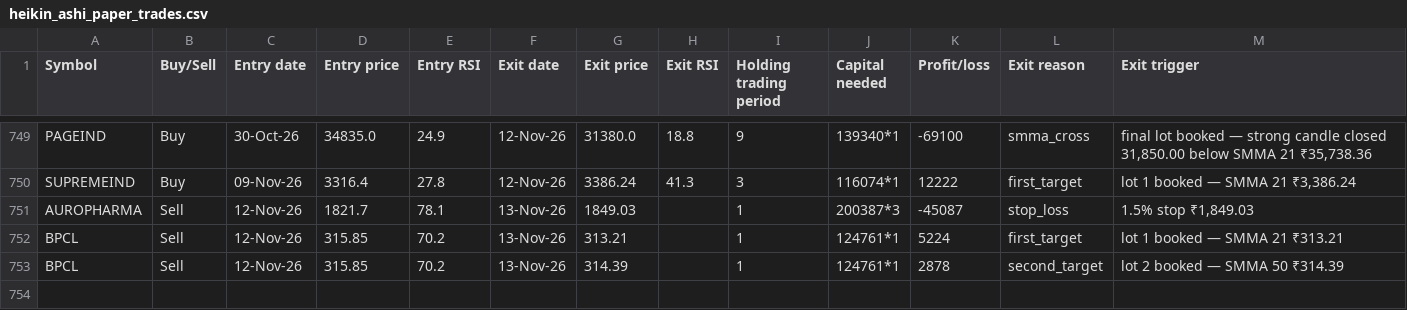
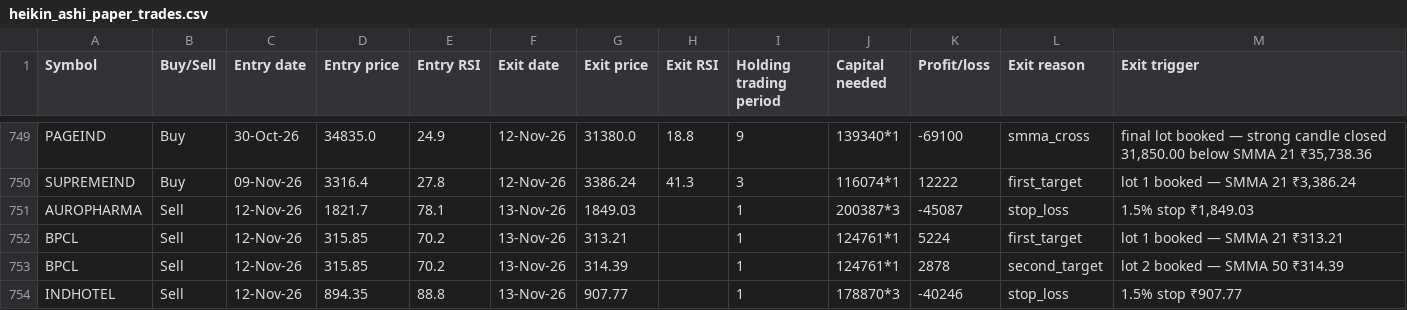
Before and after one commit to AbhilashMunnur/oi-with-stocks, a CSV file: data/heikin_ashi_paper_trades.csv, drawn as a sheet; only a part is shown, gaps mark what is left out.

```diff
--- a/data/heikin_ashi_paper_trades.csv
+++ b/data/heikin_ashi_paper_trades.csv
@@ -753 +753,2 @@ BPCL,Sell,12-Nov-26,315.85,70.2,13-Nov-26,313.21,,1,124761*1,5224,first_target,l
 BPCL,Sell,12-Nov-26,315.85,70.2,13-Nov-26,314.39,,1,124761*1,2878,second_target,lot 2 booked — SMMA 50 ₹314.39
+INDHOTEL,Sell,12-Nov-26,894.35,88.8,13-Nov-26,907.77,,1,178870*3,-40246,stop_loss,1.5% stop ₹907.77
```
Also changed, not shown: 5 other files.
